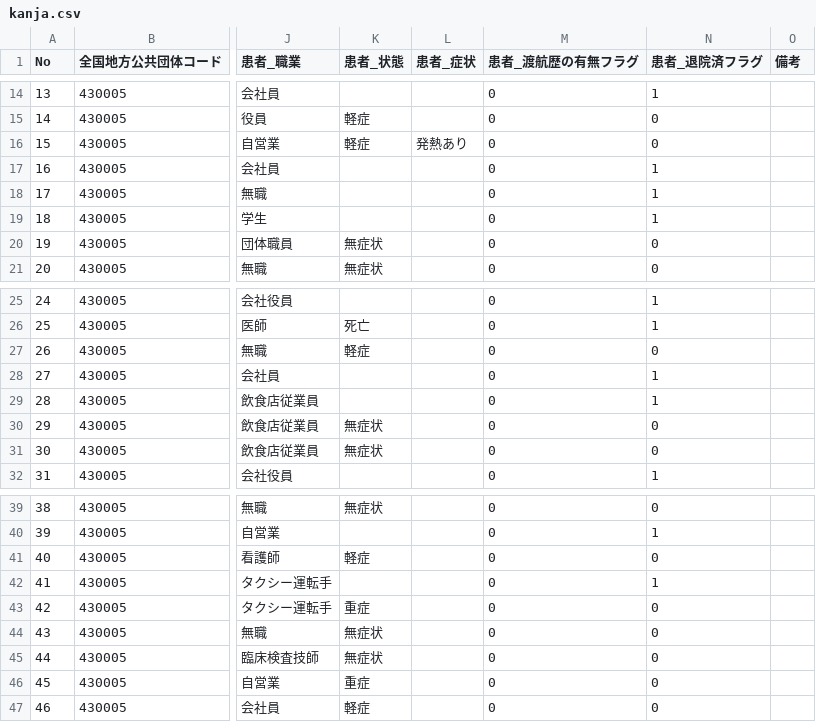
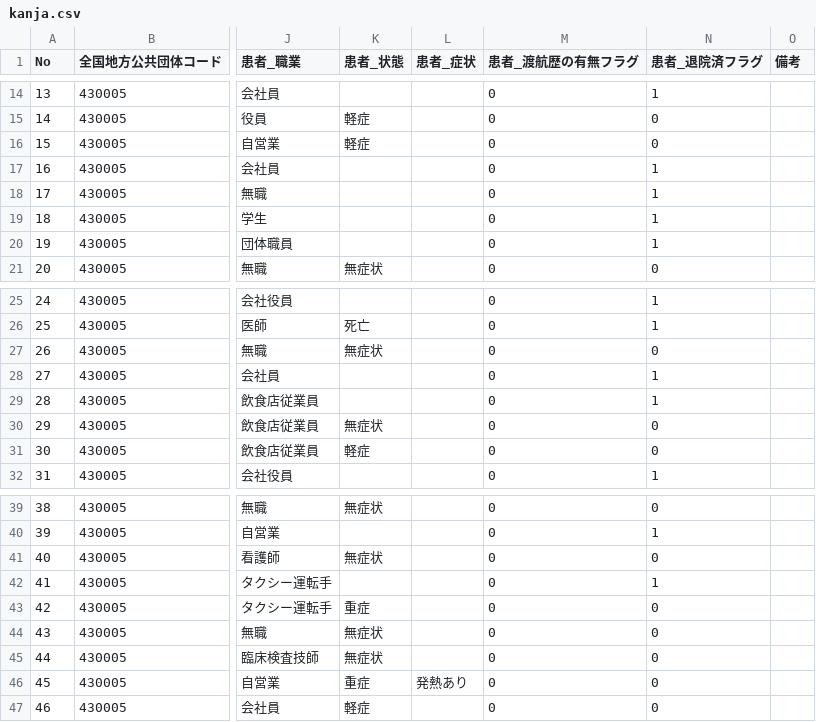
Before and after one commit to makoragi/kumamoto-covid19, a CSV file: kanja.csv, drawn as a sheet; only a part is shown, gaps mark what is left out; the diff names each change by its address in the sheet, - before the commit and + after, or states it on an @@ line.

```diff
--- a/kanja.csv
+++ b/kanja.csv
-L16 (患者_症状): 発熱あり
+L16 (患者_症状): (empty)
-K20 (患者_状態): 無症状
+K20 (患者_状態): (empty)
-N20 (患者_退院済フラグ): 0
+N20 (患者_退院済フラグ): 1
-K27 (患者_状態): 軽症
+K27 (患者_状態): 無症状
-K31 (患者_状態): 無症状
+K31 (患者_状態): 軽症
-K41 (患者_状態): 軽症
+K41 (患者_状態): 無症状
-L46 (患者_症状): (empty)
+L46 (患者_症状): 発熱あり
```
Also changed, not shown: kensa.csv, soudan.csv, 1 other file.
